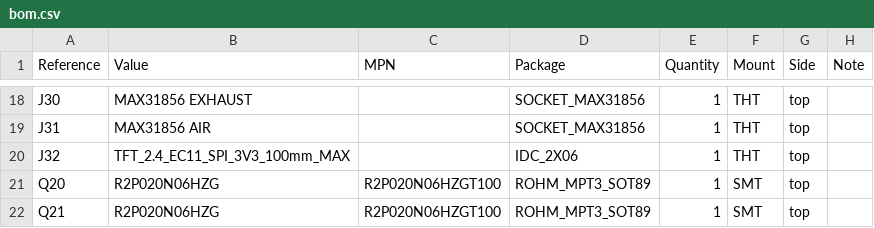
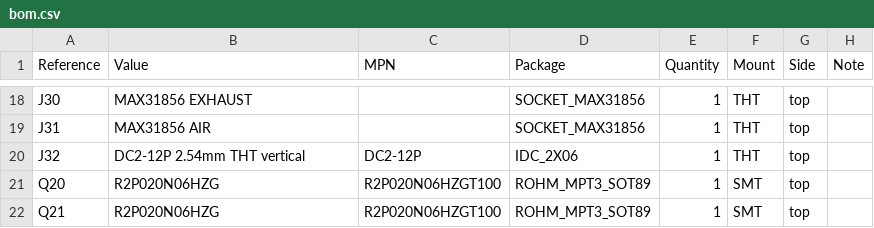
Before and after one commit to krolbot/sirokko-26201-controller, a CSV file: hardware/bom.csv, drawn as a sheet; only a part is shown, gaps mark what is left out.

```diff
--- a/hardware/bom.csv
+++ b/hardware/bom.csv
@@ -19,3 +19,3 @@ J30,MAX31856 EXHAUST,,SOCKET_MAX31856,1,THT,top,
 J31,MAX31856 AIR,,SOCKET_MAX31856,1,THT,top,
-J32,TFT_2.4_EC11_SPI_3V3_100mm_MAX,,IDC_2X06,1,THT,top,
+J32,DC2-12P 2.54mm THT vertical,DC2-12P,IDC_2X06,1,THT,top,
 Q20,R2P020N06HZG,R2P020N06HZGT100,ROHM_MPT3_SOT89,1,SMT,top,
```
Also changed, not shown: manufacturing/assembly/bom.csv, manufacturing/assembly/positions.csv, 7 other files.
